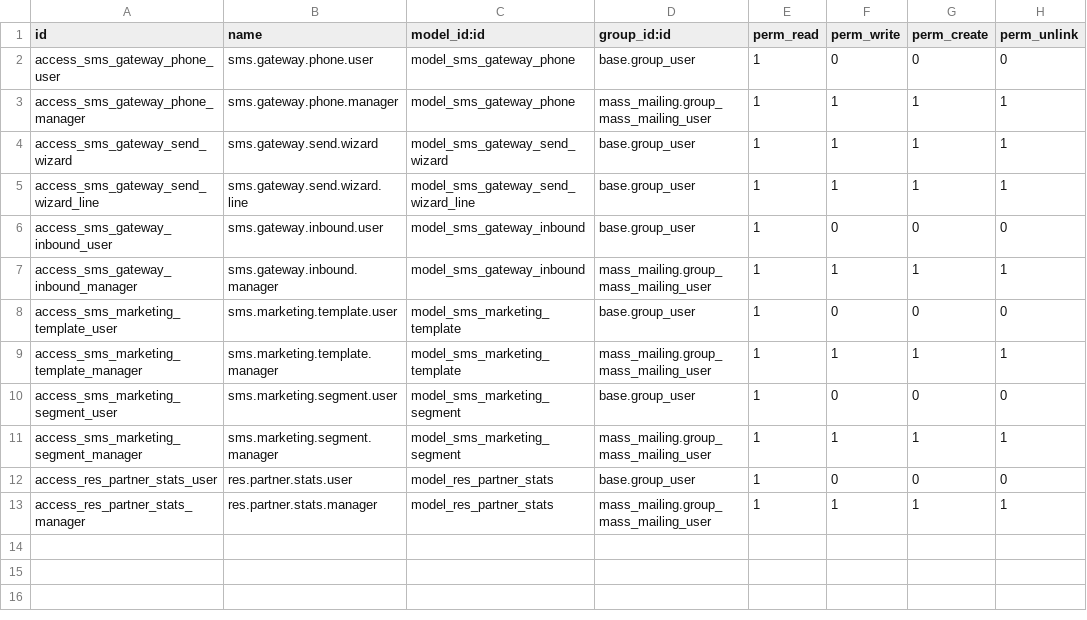
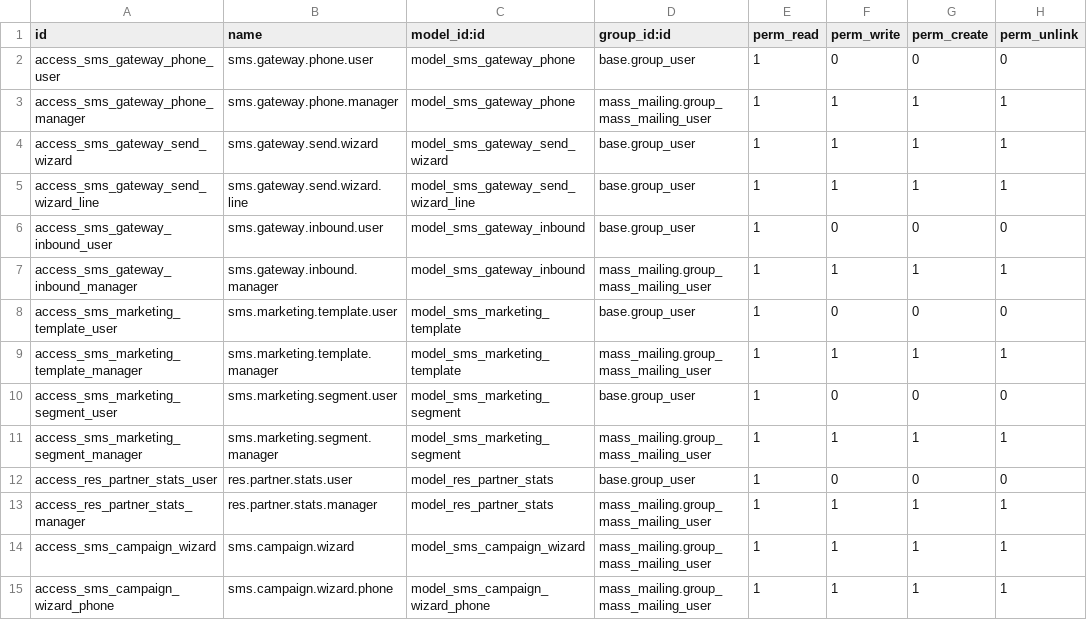
Before and after one commit to Varyshop/sms-gateway, a CSV file: sms_modules/sms_gateway/security/ir.model.access.csv, drawn as a sheet.

Commit message:
Create campaign from odoo

```diff
--- a/sms_modules/sms_gateway/security/ir.model.access.csv
+++ b/sms_modules/sms_gateway/security/ir.model.access.csv
@@ -13 +13,3 @@ access_res_partner_stats_user,res.partner.stats.user,model_res_partner_stats,bas
 access_res_partner_stats_manager,res.partner.stats.manager,model_res_partner_stats,mass_mailing.group_mass_mailing_user,1,1,1,1
+access_sms_campaign_wizard,sms.campaign.wizard,model_sms_campaign_wizard,mass_mailing.group_mass_mailing_user,1,1,1,1
+access_sms_campaign_wizard_phone,sms.campaign.wizard.phone,model_sms_campaign_wizard_phone,mass_mailing.group_mass_mailing_user,1,1,1,1
```
Also changed, not shown: 5 other files.
